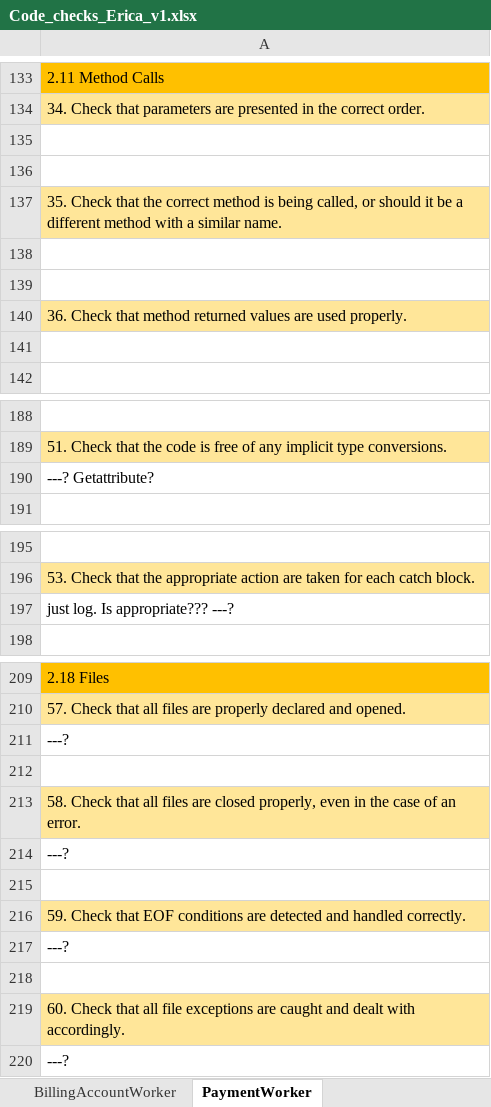
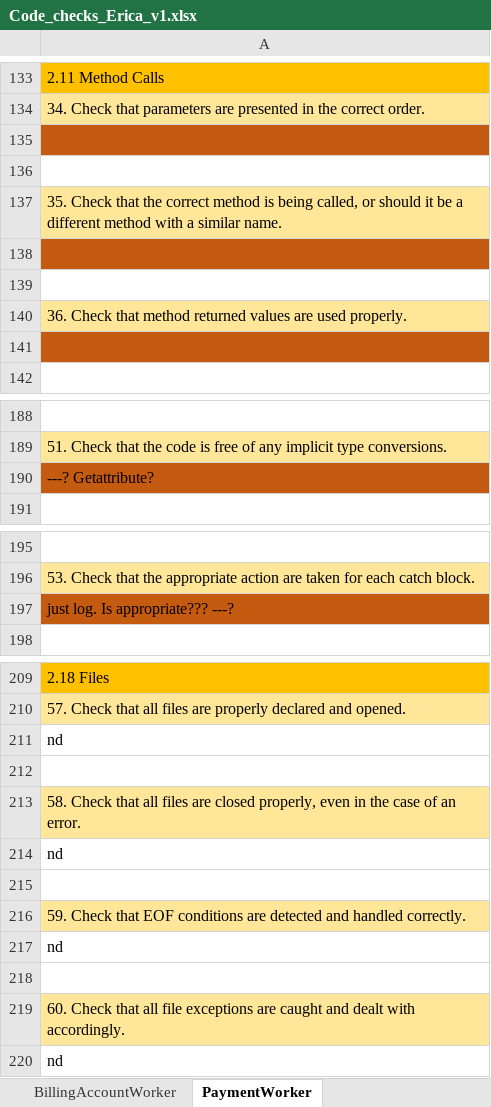
Before and after one commit to sergioCap/SE2project, an Excel workbook: 5_CodeInspection/Code_checks_Erica_v1.xlsx, sheet PaymentWorker, drawn as a sheet; only a part is shown, gaps mark what is left out; values as stored, in another font and other column widths than the file's, no borders; the diff names each change by its address in the sheet, - before the commit and + after, or states it on an @@ line.

Commit message:
added erica's check list

```diff
--- a/5_CodeInspection/Code_checks_Erica_v1.xlsx (sheet PaymentWorker)
+++ b/5_CodeInspection/Code_checks_Erica_v1.xlsx (sheet PaymentWorker)
-A135 fill: none
+A135 fill: #C55A11
-A138 fill: none
+A138 fill: #C55A11
-A141 fill: none
+A141 fill: #C55A11
-A190 fill: none
+A190 fill: #C55A11
-A197 fill: none
+A197 fill: #C55A11
-A211: ---?
+A211: nd
-A214: ---?
+A214: nd
-A217: ---?
+A217: nd
-A220: ---?
+A220: nd
```
Also changed, not shown: sheet BillingAccountWorker, 1 other file.
